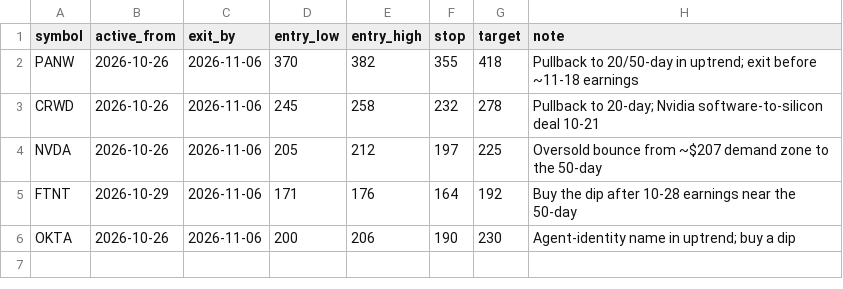
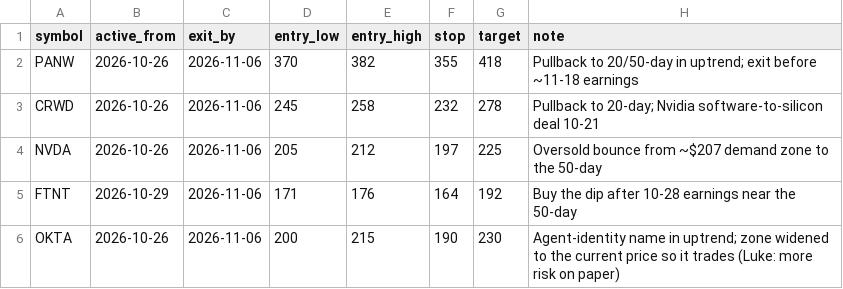
Before and after one commit to Studioluke/ponytail, a CSV file: trader/journal/swing/plan.csv, drawn as a sheet.

```diff
--- a/trader/journal/swing/plan.csv
+++ b/trader/journal/swing/plan.csv
@@ -5,2 +5,2 @@ NVDA,2026-10-26,2026-11-06,205,212,197,225,Oversold bounce from ~$207 demand zon
 FTNT,2026-10-29,2026-11-06,171,176,164,192,Buy the dip after 10-28 earnings near the 50-day
-OKTA,2026-10-26,2026-11-06,200,206,190,230,Agent-identity name in uptrend; buy a dip
+OKTA,2026-10-26,2026-11-06,200,215,190,230,Agent-identity name in uptrend; zone widened to the current price so it trades (Luke: more risk on paper)
```
Also changed, not shown: 2 other files.
